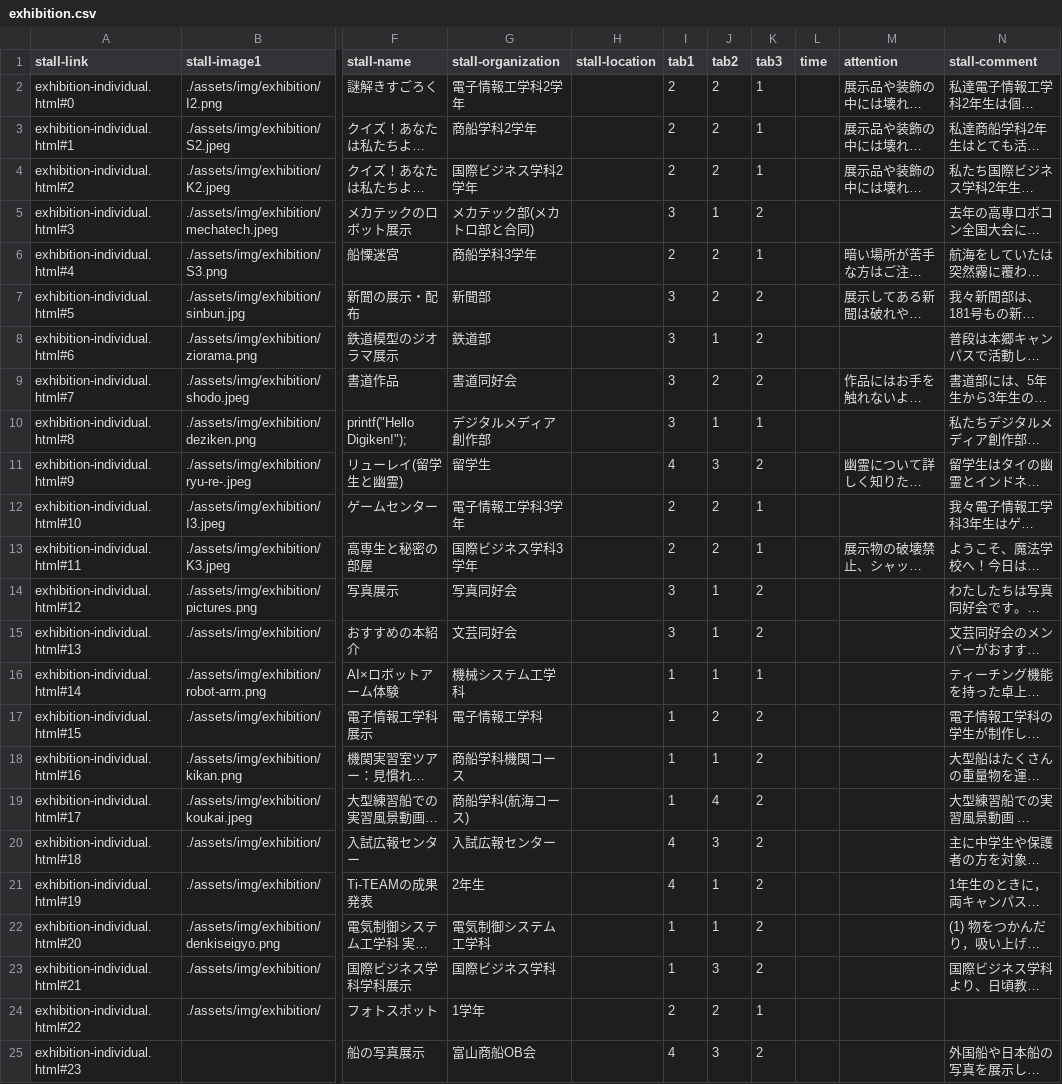
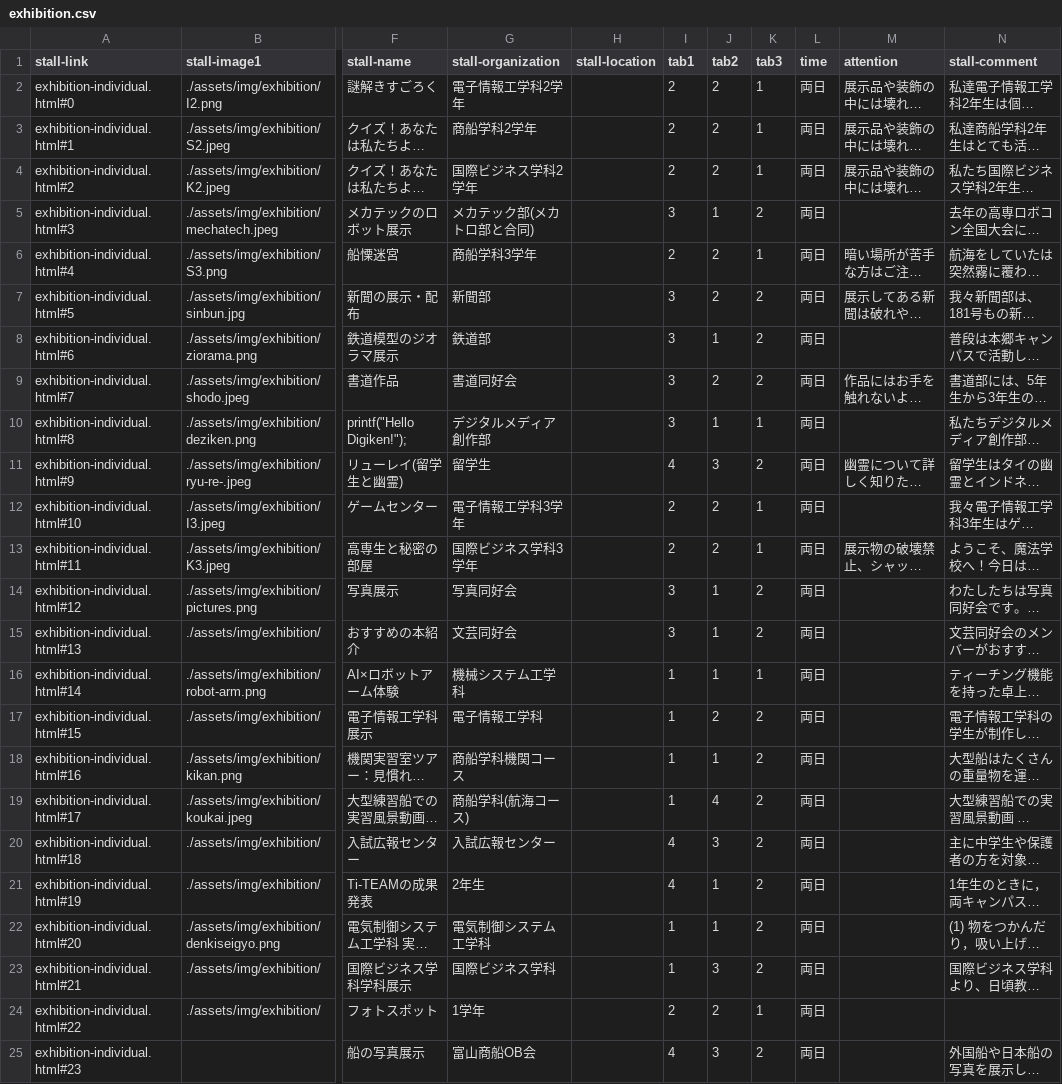
Before and after one commit to kyoutarou-com/hokutosai, a CSV file: src/assets/config/exhibition.csv, drawn as a sheet; only a part is shown, gaps mark what is left out; long unchanged cells end in …; the diff names each change by its address in the sheet, - before the commit and + after, or states it on an @@ line.

```diff
--- a/src/assets/config/exhibition.csv
+++ b/src/assets/config/exhibition.csv
-L2:L25 (time): (empty)
+L2:L25 (time): 両日
```
Also changed, not shown: 2 other files.
